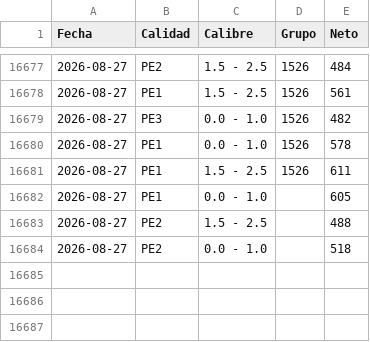
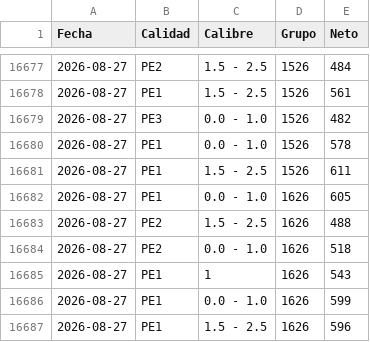
Before and after one commit to logisticaguapa-arch/inventario-fruta, a CSV file: procesado.csv, drawn as a sheet; only a part is shown, gaps mark what is left out.

```diff
--- a/procesado.csv
+++ b/procesado.csv
@@ -16681,4 +16681,7 @@ Fecha,Calidad,Calibre,Grupo,Neto
 2026-08-27,PE1,1.5 - 2.5,1526,611
-2026-08-27,PE1,0.0 - 1.0,,605
-2026-08-27,PE2,1.5 - 2.5,,488
-2026-08-27,PE2,0.0 - 1.0,,518
+2026-08-27,PE1,0.0 - 1.0,1626,605
+2026-08-27,PE2,1.5 - 2.5,1626,488
+2026-08-27,PE2,0.0 - 1.0,1626,518
+2026-08-27,PE1,1,1626,543
+2026-08-27,PE1,0.0 - 1.0,1626,599
+2026-08-27,PE1,1.5 - 2.5,1626,596
```
Also changed, not shown: inventario.csv.
